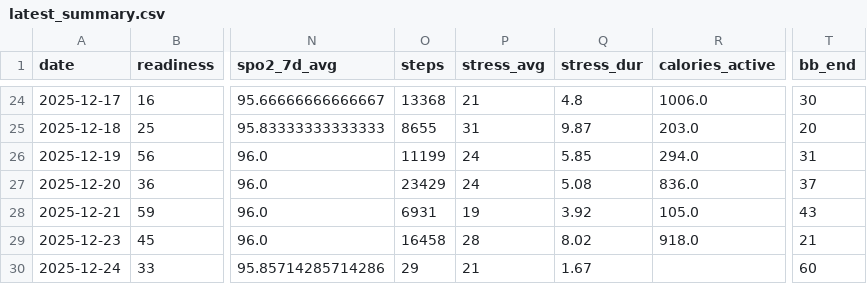
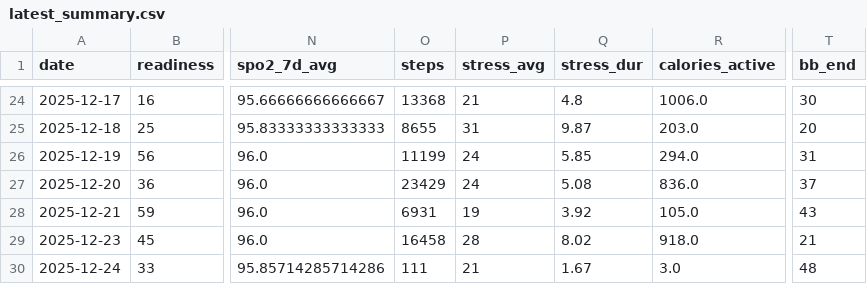
Before and after one commit to tijuanajack/garmin-health-data, a CSV file: latest_summary.csv, drawn as a sheet; only a part is shown, gaps mark what is left out; the diff names each change by its address in the sheet, - before the commit and + after, or states it on an @@ line.

```diff
--- a/latest_summary.csv
+++ b/latest_summary.csv
-O30 (steps): 29
+O30 (steps): 111
-R30 (calories_active): (empty)
+R30 (calories_active): 3.0
-T30 (bb_end): 60
+T30 (bb_end): 48
```
